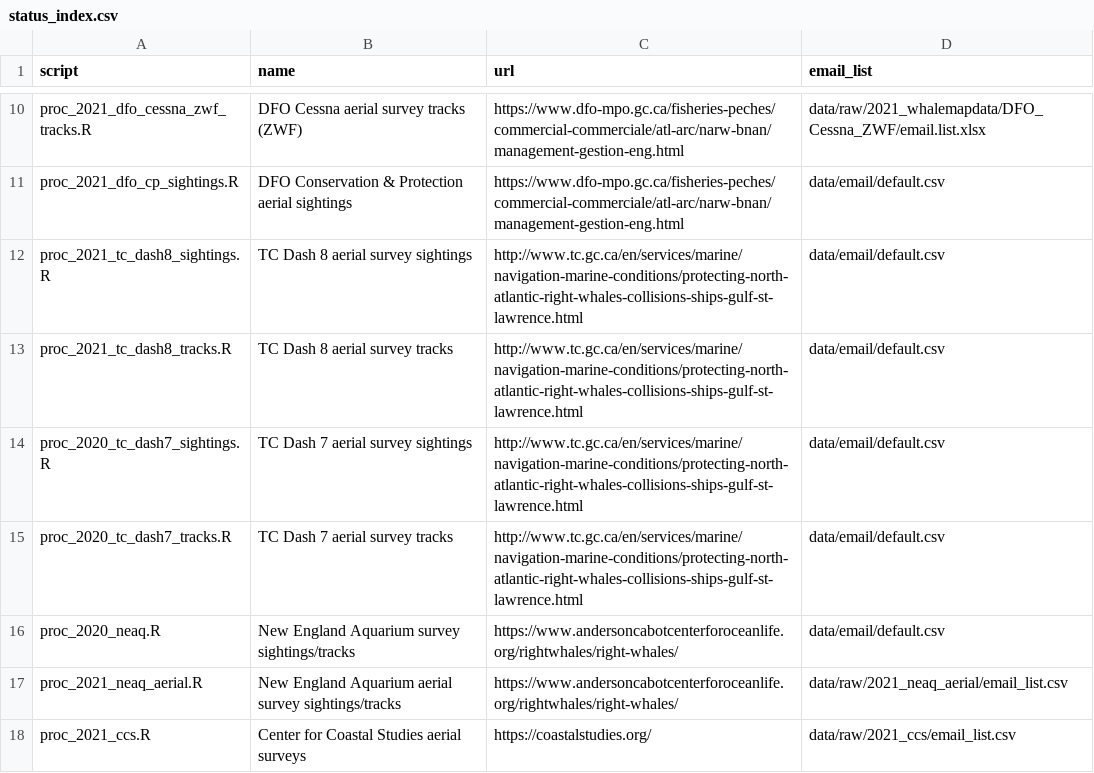
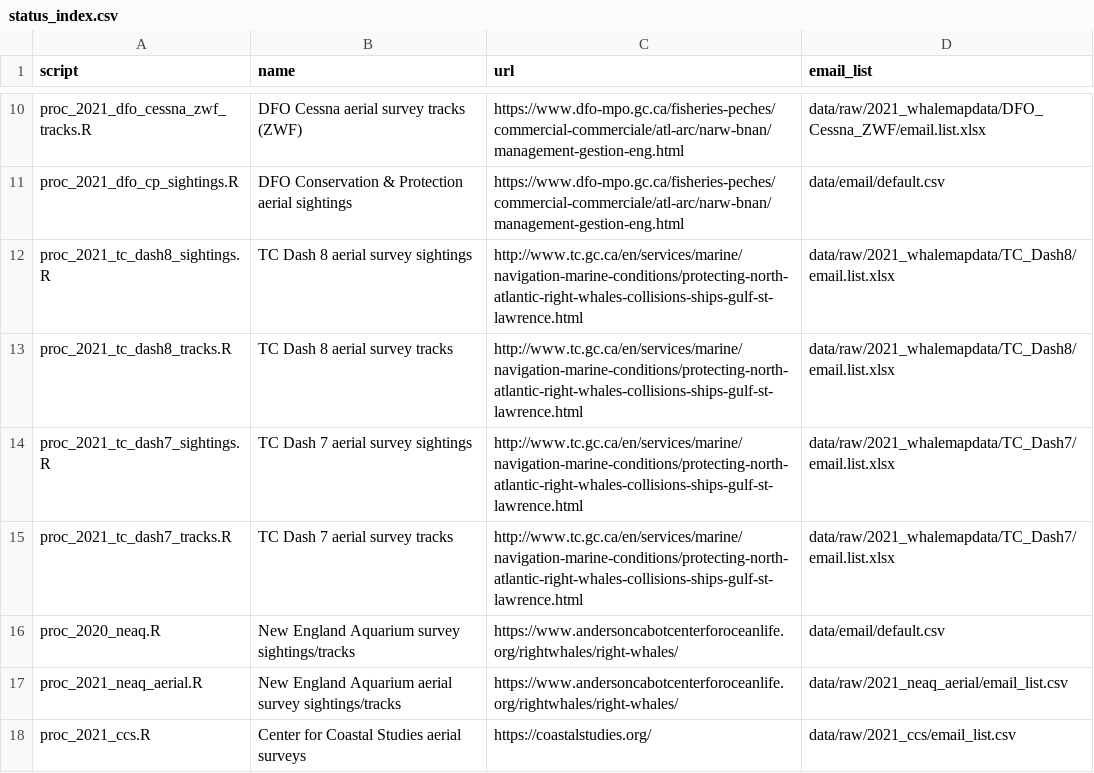
Before and after one commit to hansenjohnson/WhaleMap, a CSV file: status_index.csv, drawn as a sheet; only a part is shown, gaps mark what is left out.

Commit message:
add tc dash7

```diff
--- a/status_index.csv
+++ b/status_index.csv
@@ -11,6 +11,6 @@ proc_2021_dfo_cessna_zwf_tracks.R,DFO Cessna aerial survey tracks (ZWF),https://
 proc_2021_dfo_cp_sightings.R,DFO Conservation & Protection aerial sightings,https://www.dfo-mpo.gc.ca/fisheries-peches/commercial-commerciale/atl-arc/narw-bnan/management-gestion-eng.html,data/email/default.csv
-proc_2021_tc_dash8_sightings.R,TC Dash 8 aerial survey sightings,http://www.tc.gc.ca/en/services/marine/navigation-marine-conditions/protecting-north-atlantic-right-whales-collisions-ships-gulf-st-lawrence.html,data/email/default.csv
-proc_2021_tc_dash8_tracks.R,TC Dash 8 aerial survey tracks,http://www.tc.gc.ca/en/services/marine/navigation-marine-conditions/protecting-north-atlantic-right-whales-collisions-ships-gulf-st-lawrence.html,data/email/default.csv
-proc_2020_tc_dash7_sightings.R,TC Dash 7 aerial survey sightings,http://www.tc.gc.ca/en/services/marine/navigation-marine-conditions/protecting-north-atlantic-right-whales-collisions-ships-gulf-st-lawrence.html,data/email/default.csv
-proc_2020_tc_dash7_tracks.R,TC Dash 7 aerial survey tracks,http://www.tc.gc.ca/en/services/marine/navigation-marine-conditions/protecting-north-atlantic-right-whales-collisions-ships-gulf-st-lawrence.html,data/email/default.csv
+proc_2021_tc_dash8_sightings.R,TC Dash 8 aerial survey sightings,http://www.tc.gc.ca/en/services/marine/navigation-marine-conditions/protecting-north-atlantic-right-whales-collisions-ships-gulf-st-lawrence.html,data/raw/2021_whalemapdata/TC_Dash8/email.list.xlsx
+proc_2021_tc_dash8_tracks.R,TC Dash 8 aerial survey tracks,http://www.tc.gc.ca/en/services/marine/navigation-marine-conditions/protecting-north-atlantic-right-whales-collisions-ships-gulf-st-lawrence.html,data/raw/2021_whalemapdata/TC_Dash8/email.list.xlsx
+proc_2021_tc_dash7_sightings.R,TC Dash 7 aerial survey sightings,http://www.tc.gc.ca/en/services/marine/navigation-marine-conditions/protecting-north-atlantic-right-whales-collisions-ships-gulf-st-lawrence.html,data/raw/2021_whalemapdata/TC_Dash7/email.list.xlsx
+proc_2021_tc_dash7_tracks.R,TC Dash 7 aerial survey tracks,http://www.tc.gc.ca/en/services/marine/navigation-marine-conditions/protecting-north-atlantic-right-whales-collisions-ships-gulf-st-lawrence.html,data/raw/2021_whalemapdata/TC_Dash7/email.list.xlsx
 proc_2020_neaq.R,New England Aquarium survey sightings/tracks,https://www.andersoncabotcenterforoceanlife.org/rightwhales/right-whales/,data/email/default.csv
```
Also changed, not shown: 3 other files.
